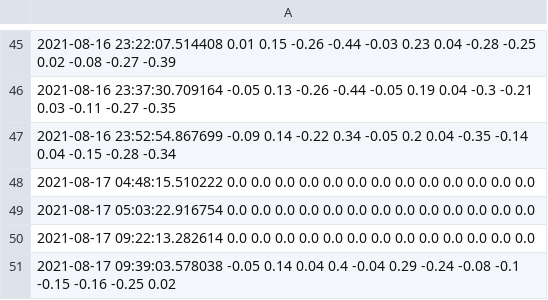
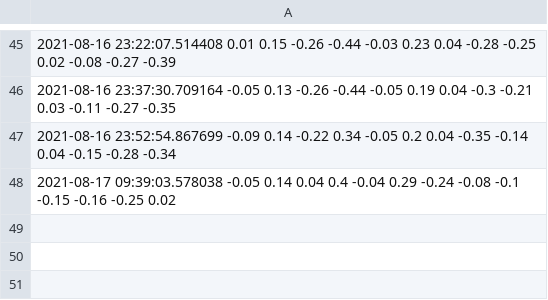
Before and after one commit to JalalElwazze/vibeDatabase, a CSV file: data.csv, drawn as a sheet; only a part is shown, gaps mark what is left out.

Commit message:
Update data.csv

```diff
--- a/data.csv
+++ b/data.csv
@@ -47,5 +47,2 @@
 2021-08-16 23:52:54.867699 -0.09 0.14 -0.22 0.34 -0.05 0.2 0.04 -0.35 -0.14 0.04 -0.15 -0.28 -0.34
-2021-08-17 04:48:15.510222 0.0 0.0 0.0 0.0 0.0 0.0 0.0 0.0 0.0 0.0 0.0 0.0 0.0
-2021-08-17 05:03:22.916754 0.0 0.0 0.0 0.0 0.0 0.0 0.0 0.0 0.0 0.0 0.0 0.0 0.0
-2021-08-17 09:22:13.282614 0.0 0.0 0.0 0.0 0.0 0.0 0.0 0.0 0.0 0.0 0.0 0.0 0.0
 2021-08-17 09:39:03.578038 -0.05 0.14 0.04 0.4 -0.04 0.29 -0.24 -0.08 -0.1 -0.15 -0.16 -0.25 0.02
```
